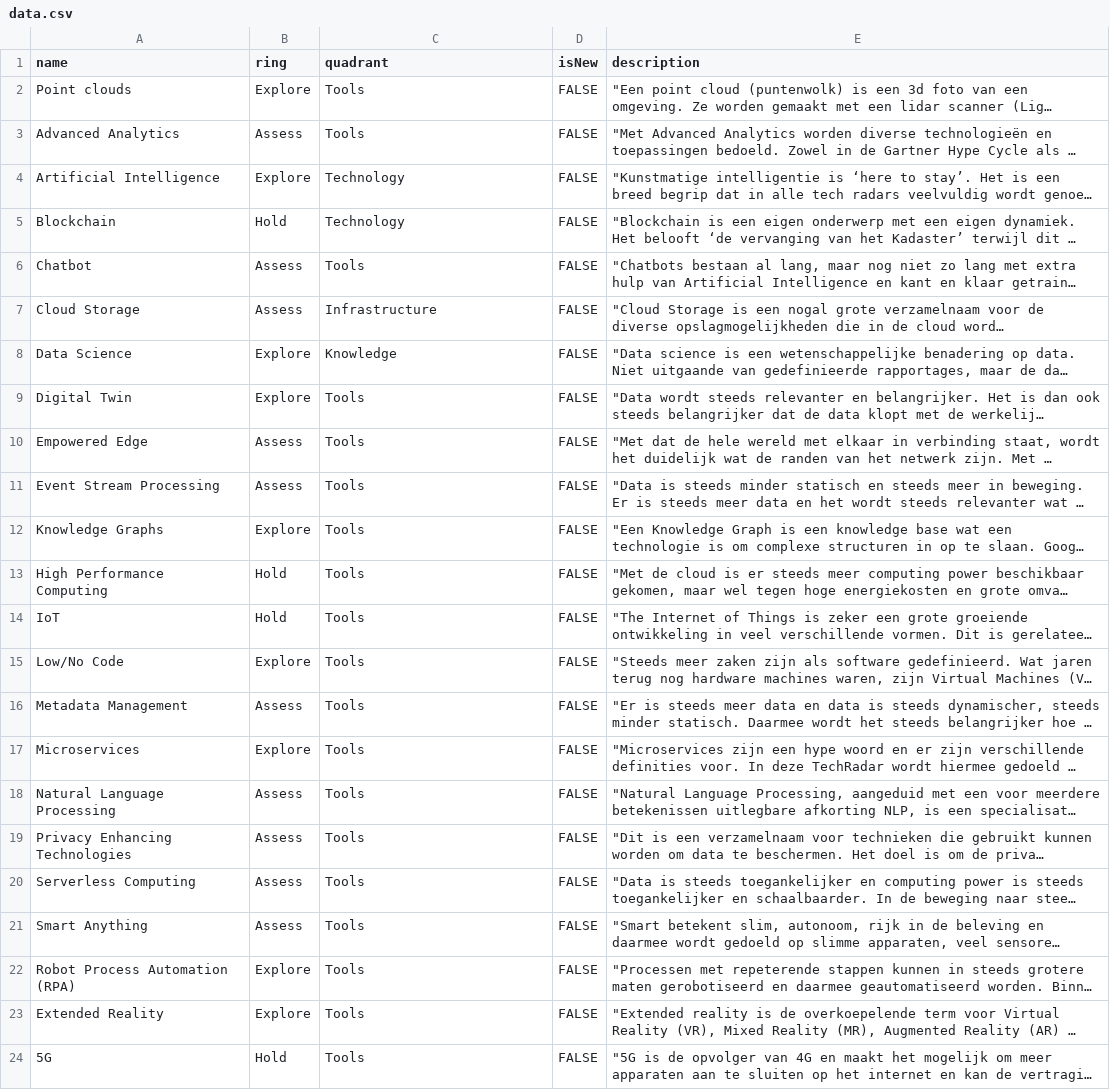
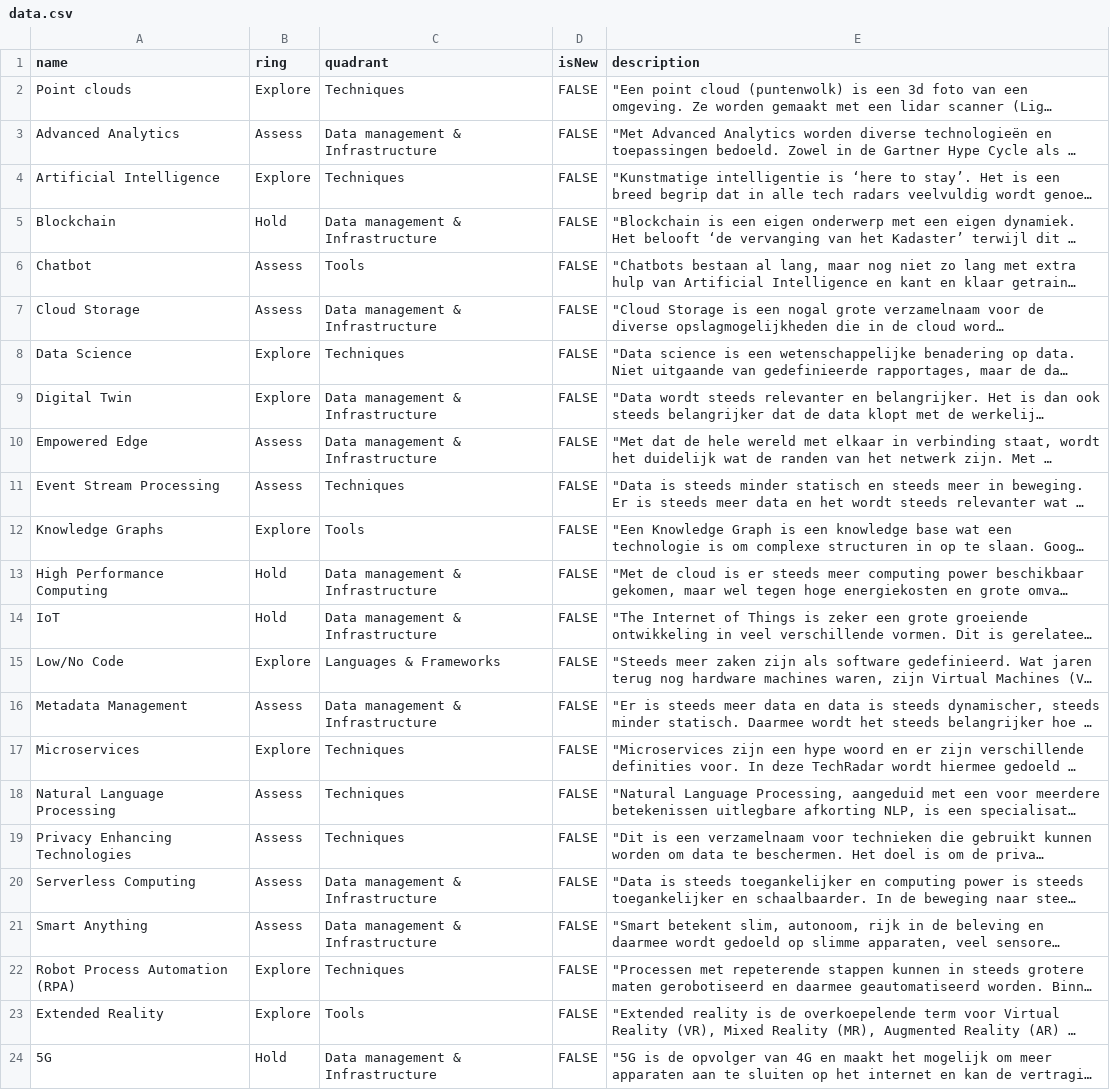
Before and after one commit to kadaster/labs.kadaster.nl, a CSV file: tech-radar/data.csv, drawn as a sheet; long unchanged cells end in …; the diff names each change by its address in the sheet, - before the commit and + after, or states it on an @@ line.

Commit message:
kwadranten juist ingevuld

```diff
--- a/tech-radar/data.csv
+++ b/tech-radar/data.csv
-C2 (quadrant): Tools
+C2 (quadrant): Techniques
-C3 (quadrant): Tools
+C3 (quadrant): Data management & Infrastructure
-C4 (quadrant): Technology
+C4 (quadrant): Techniques
-C5 (quadrant): Technology
+C5 (quadrant): Data management & Infrastructure
-C7 (quadrant): Infrastructure
+C7 (quadrant): Data management & Infrastructure
-C8 (quadrant): Knowledge
+C8 (quadrant): Techniques
-C9:C10 (quadrant): Tools
+C9:C10 (quadrant): Data management & Infrastructure
-C11 (quadrant): Tools
+C11 (quadrant): Techniques
-C13:C14 (quadrant): Tools
+C13:C14 (quadrant): Data management & Infrastructure
-C15 (quadrant): Tools
+C15 (quadrant): Languages & Frameworks
-C16 (quadrant): Tools
+C16 (quadrant): Data management & Infrastructure
-C17:C19 (quadrant): Tools
+C17:C19 (quadrant): Techniques
-C20:C21 (quadrant): Tools
+C20:C21 (quadrant): Data management & Infrastructure
-C22 (quadrant): Tools
+C22 (quadrant): Techniques
-C24 (quadrant): Tools
+C24 (quadrant): Data management & Infrastructure
```
